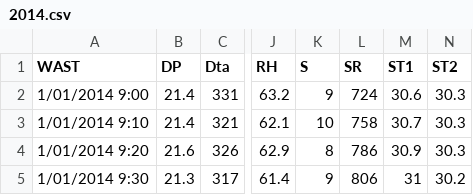
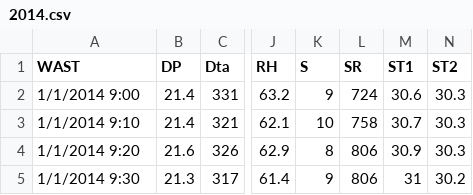
Before and after one commit to LawrenceChanKokWai/A2_BUP_ICT283, a CSV file: data/2014.csv, drawn as a sheet; only a part is shown, gaps mark what is left out; the diff names each change by its address in the sheet, - before the commit and + after, or states it on an @@ line.

```diff
--- a/data/2014.csv
+++ b/data/2014.csv
-A2 (WAST): 1/01/2014 9:00
+A2 (WAST): 1/1/2014 9:00
-A3 (WAST): 1/01/2014 9:10
+A3 (WAST): 1/1/2014 9:10
-A4 (WAST): 1/01/2014 9:20
+A4 (WAST): 1/1/2014 9:20
-L4 (SR): 786
+L4 (SR): 806
-A5 (WAST): 1/01/2014 9:30
+A5 (WAST): 1/1/2014 9:30
```
Also changed, not shown: 15 other files.
